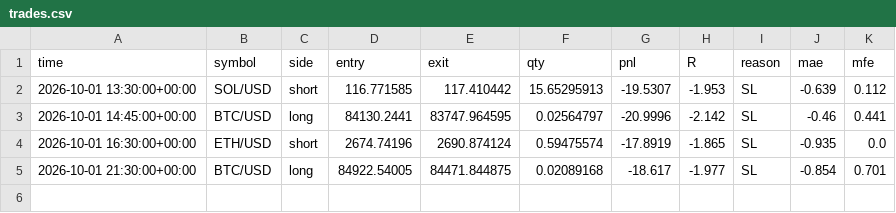
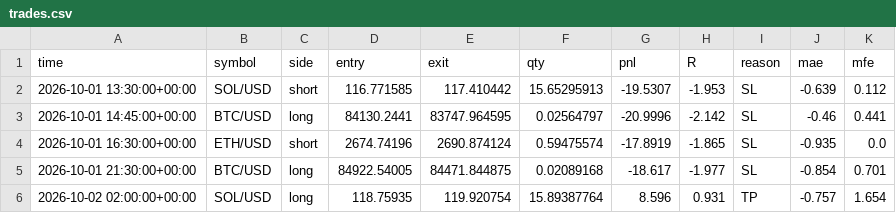
Before and after one commit to jrirliverpool-ctrl/futures-bot, a CSV file: trades.csv, drawn as a sheet.

```diff
--- a/trades.csv
+++ b/trades.csv
@@ -5 +5,2 @@ time,symbol,side,entry,exit,qty,pnl,R,reason,mae,mfe
 2026-10-01 21:30:00+00:00,BTC/USD,long,84922.54005,84471.844875,0.02089168,-18.617,-1.977,SL,-0.854,0.701
+2026-10-02 02:00:00+00:00,SOL/USD,long,118.75935,119.920754,15.89387764,8.596,0.931,TP,-0.757,1.654
```
Also changed, not shown: signals_log.csv, 1 other file.
